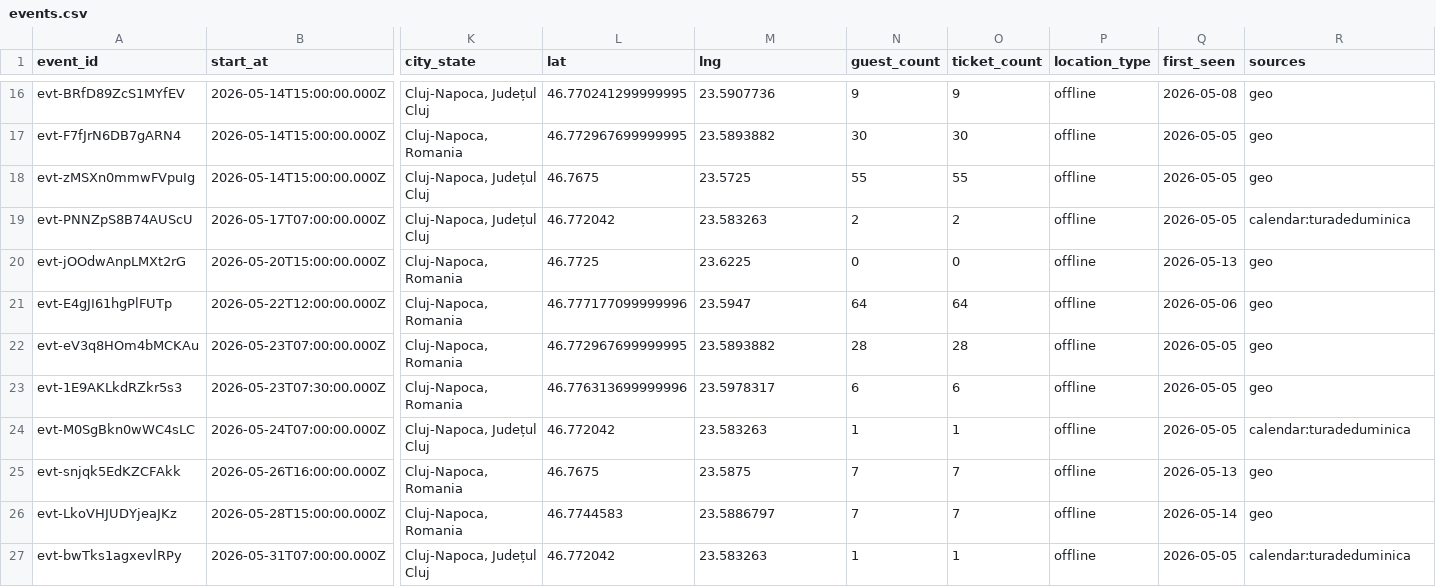
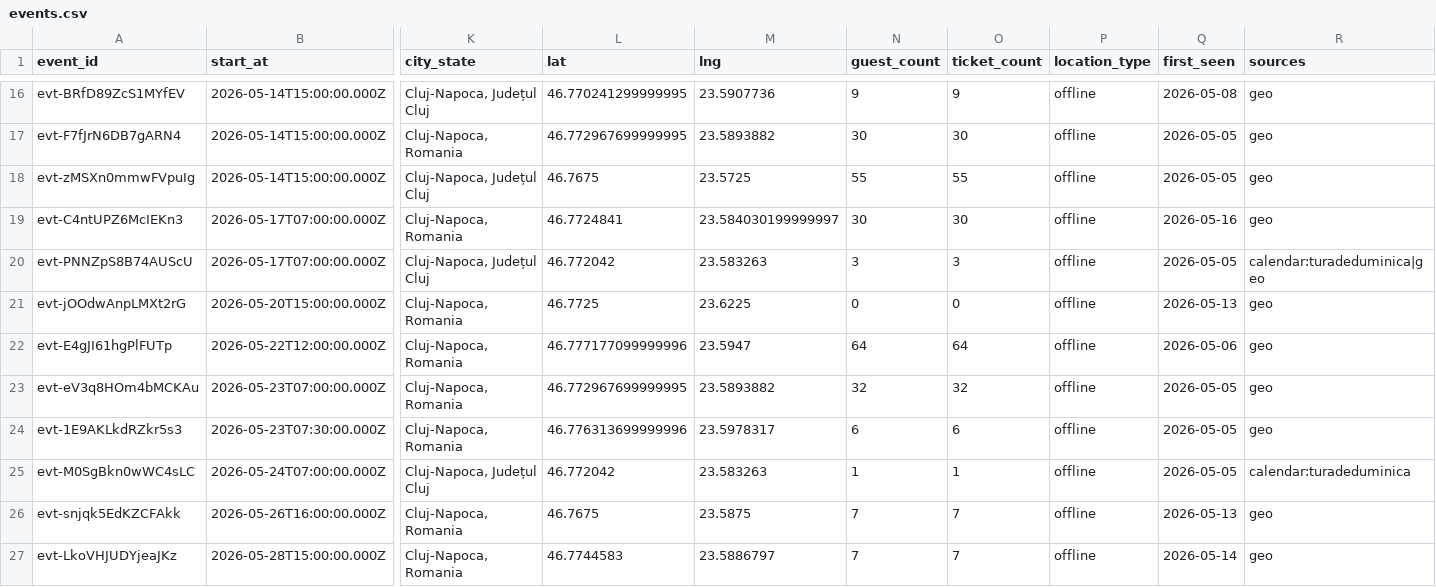
Before and after one commit to FlorinPopaCodes/cluj-meetup-tracker, a CSV file: data/events.csv, drawn as a sheet; only a part is shown, gaps mark what is left out; the shorter side is filled out with more unchanged rows; addresses are those after the commit; rows hold the shown columns only; the diff names each change by its address in the sheet, - before the commit and + after, or states it on an @@ line.

```diff
--- a/data/events.csv
+++ b/data/events.csv
+row 19: evt-C4ntUPZ6McIEKn3 | 2026-05-17T07:00:00.000Z | Cluj-Napoca, Romania | 46.7724841 | 23.584030199999997 | 30 | 30 | offline | 2026-05-16 | geo
-N20 (guest_count): 2
+N20 (guest_count): 3
-O20 (ticket_count): 2
+O20 (ticket_count): 3
-R20 (sources): calendar:turadeduminica
+R20 (sources): calendar:turadeduminica|geo
-N23 (guest_count): 28
+N23 (guest_count): 32
-O23 (ticket_count): 28
+O23 (ticket_count): 32
```
Also changed, not shown: 4 other files.
